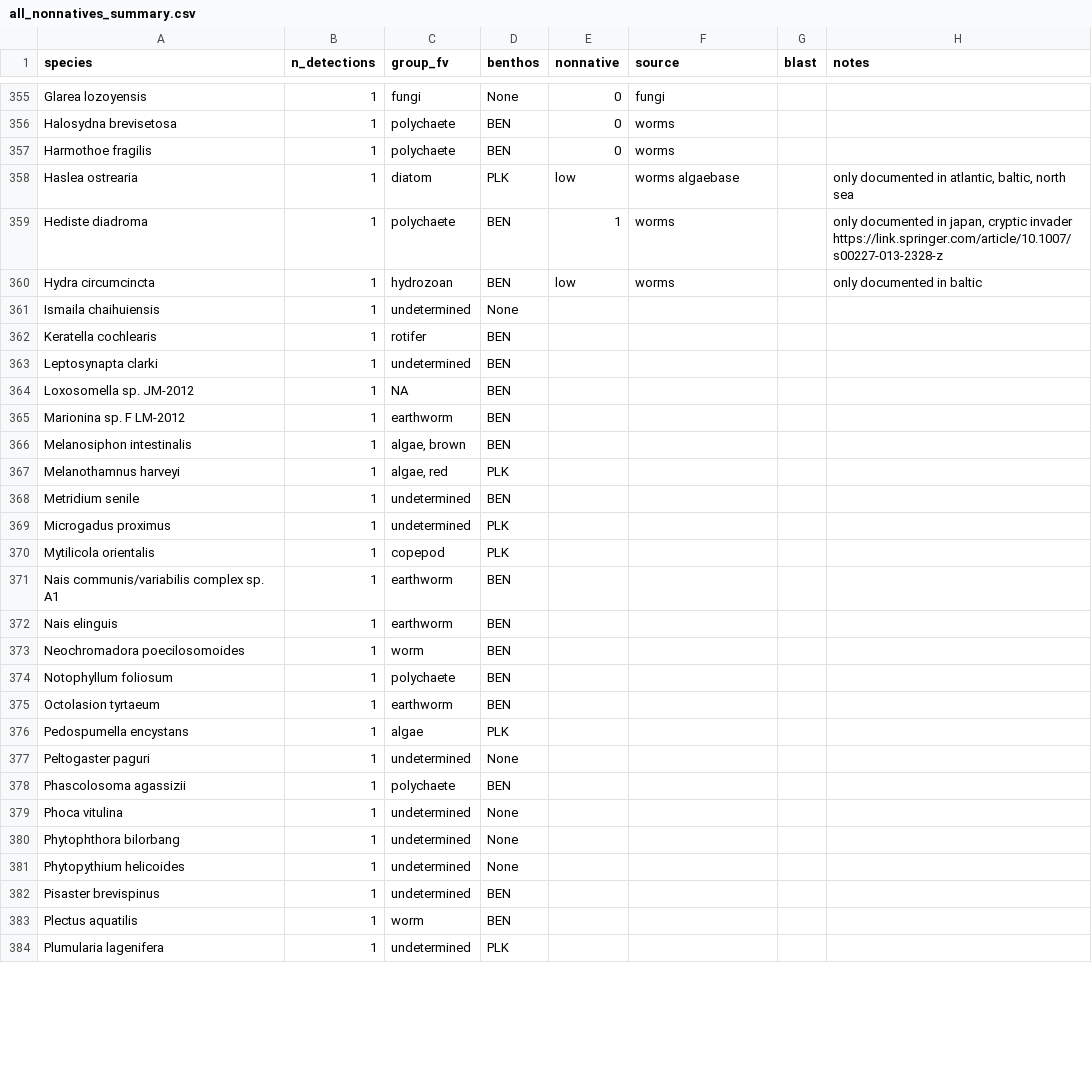
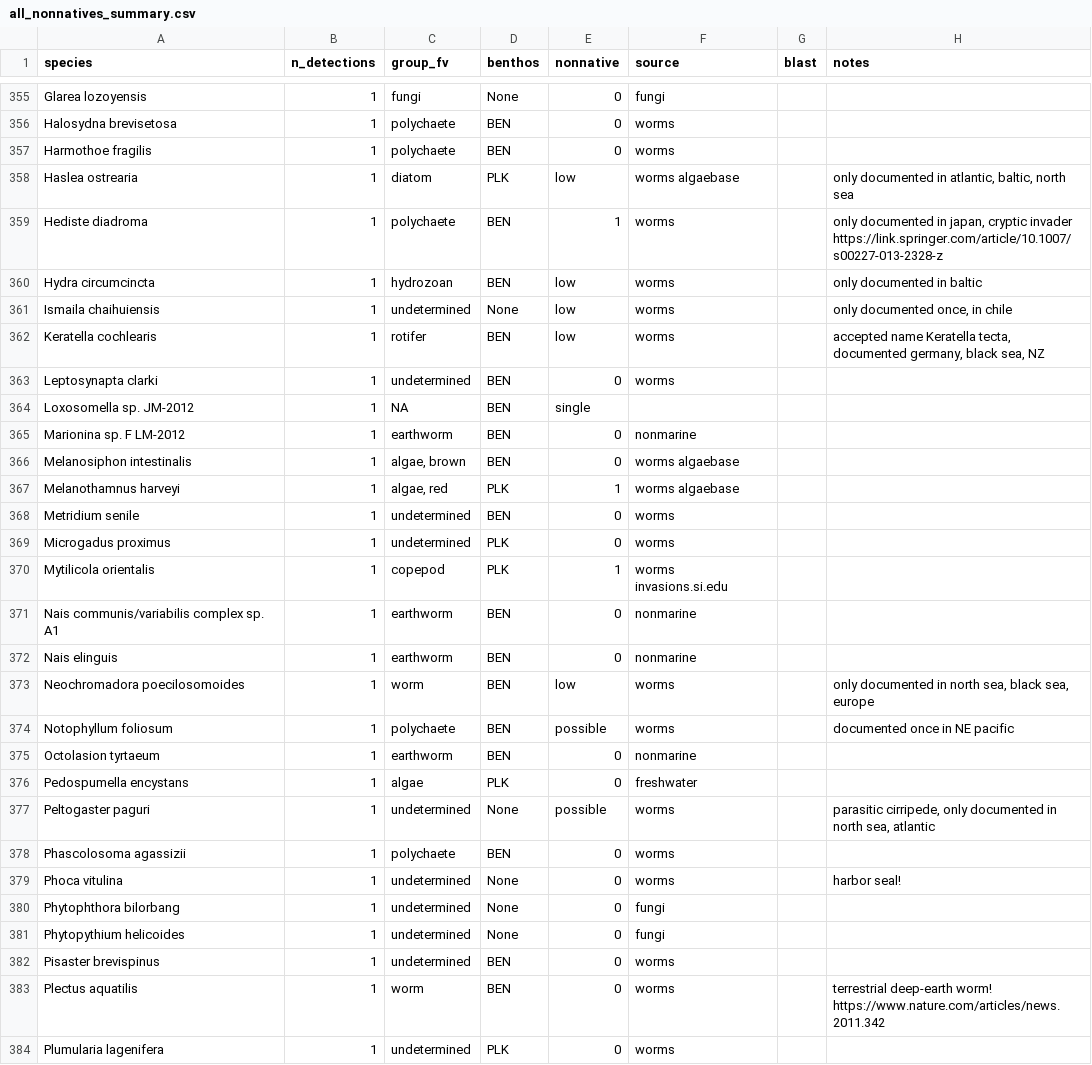
Before and after one commit to jdduprey/benthic.communities, a CSV file: docs/all_nonnatives_summary.csv, drawn as a sheet; only a part is shown, gaps mark what is left out; the diff covers the shown part only.

Commit message:
finished initial non-native review

```diff
--- a/docs/all_nonnatives_summary.csv
+++ b/docs/all_nonnatives_summary.csv
@@ -360,25 +360,25 @@ Hediste diadroma,1,polychaete,BEN,1,worms,,"only documented in japan, cryptic in
 Hydra circumcincta,1,hydrozoan,BEN,low,worms,,only documented in baltic
-Ismaila chaihuiensis,1,undetermined,None,,,,
-Keratella cochlearis,1,rotifer,BEN,,,,
-Leptosynapta clarki,1,undetermined,BEN,,,,
-Loxosomella sp. JM-2012,1,NA,BEN,,,,
-Marionina sp. F LM-2012,1,earthworm,BEN,,,,
-Melanosiphon intestinalis,1,"algae, brown",BEN,,,,
-Melanothamnus harveyi,1,"algae, red",PLK,,,,
-Metridium senile,1,undetermined,BEN,,,,
-Microgadus proximus,1,undetermined,PLK,,,,
-Mytilicola orientalis,1,copepod,PLK,,,,
-Nais communis/variabilis complex sp. A1,1,earthworm,BEN,,,,
-Nais elinguis,1,earthworm,BEN,,,,
-Neochromadora poecilosomoides,1,worm,BEN,,,,
-Notophyllum foliosum,1,polychaete,BEN,,,,
-Octolasion tyrtaeum,1,earthworm,BEN,,,,
-Pedospumella encystans,1,algae,PLK,,,,
-Peltogaster paguri,1,undetermined,None,,,,
-Phascolosoma agassizii,1,polychaete,BEN,,,,
-Phoca vitulina,1,undetermined,None,,,,
-Phytophthora bilorbang,1,undetermined,None,,,,
-Phytopythium helicoides,1,undetermined,None,,,,
-Pisaster brevispinus,1,undetermined,BEN,,,,
-Plectus aquatilis,1,worm,BEN,,,,
-Plumularia lagenifera,1,undetermined,PLK,,,,
+Ismaila chaihuiensis,1,undetermined,None,low,worms,,"only documented once, in chile "
+Keratella cochlearis,1,rotifer,BEN,low,worms,,"accepted name Keratella tecta, documented germany, black sea, NZ"
+Leptosynapta clarki,1,undetermined,BEN,0,worms,,
+Loxosomella sp. JM-2012,1,NA,BEN,single,,,
+Marionina sp. F LM-2012,1,earthworm,BEN,0,nonmarine,,
+Melanosiphon intestinalis,1,"algae, brown",BEN,0,worms algaebase,,
+Melanothamnus harveyi,1,"algae, red",PLK,1,worms algaebase,,
+Metridium senile,1,undetermined,BEN,0,worms,,
+Microgadus proximus,1,undetermined,PLK,0,worms,,
+Mytilicola orientalis,1,copepod,PLK,1,worms invasions.si.edu,,
+Nais communis/variabilis complex sp. A1,1,earthworm,BEN,0,nonmarine,,
+Nais elinguis,1,earthworm,BEN,0,nonmarine,,
+Neochromadora poecilosomoides,1,worm,BEN,low,worms,,"only documented in north sea, black sea, europe"
+Notophyllum foliosum,1,polychaete,BEN,possible,worms,,documented once in NE pacific
+Octolasion tyrtaeum,1,earthworm,BEN,0,nonmarine,,
+Pedospumella encystans,1,algae,PLK,0,freshwater,,
+Peltogaster paguri,1,undetermined,None,possible,worms,,"parasitic cirripede, only documented in north sea, atlantic "
+Phascolosoma agassizii,1,polychaete,BEN,0,worms,,
+Phoca vitulina,1,undetermined,None,0,worms,,harbor seal!
+Phytophthora bilorbang,1,undetermined,None,0,fungi,,
+Phytopythium helicoides,1,undetermined,None,0,fungi,,
+Pisaster brevispinus,1,undetermined,BEN,0,worms,,
+Plectus aquatilis,1,worm,BEN,0,worms,,terrestrial deep-earth worm! https://www.nature.com/articles/news.2011.342
+Plumularia lagenifera,1,undetermined,PLK,0,worms,,
```
Also changed, not shown: 40 edited cells elsewhere in this file.
